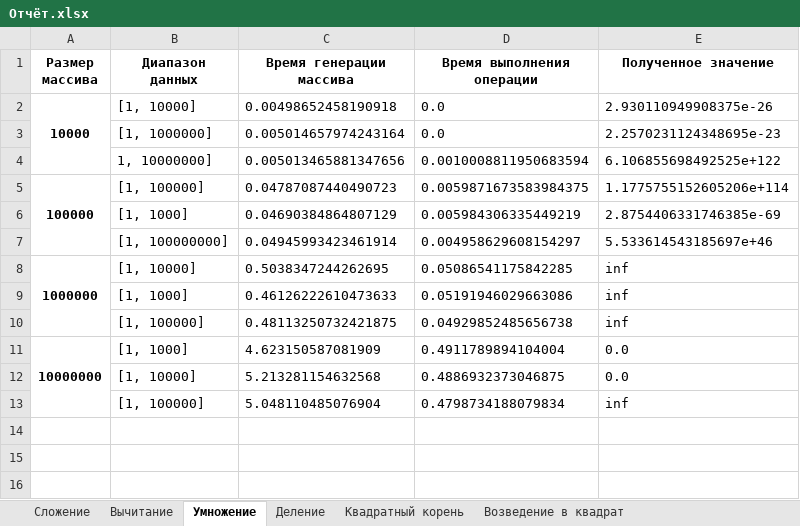
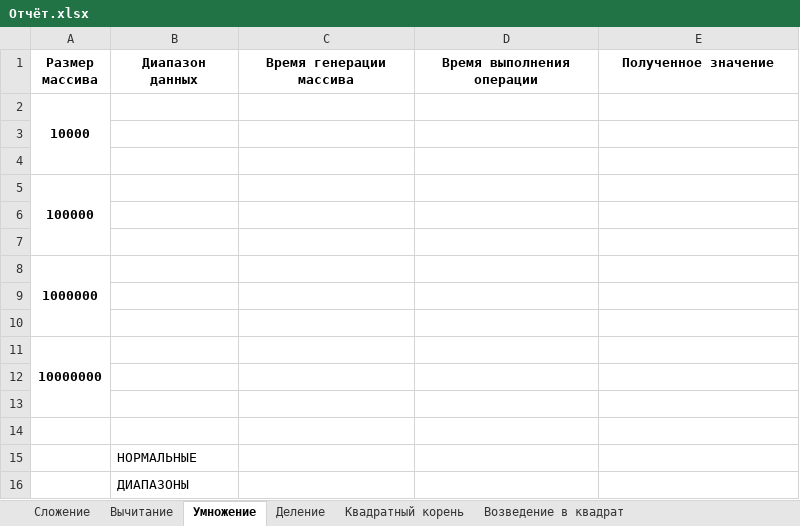
Before and after one commit to PlayerUnknown14/Codespace, an Excel workbook: Файлы/1 курс/Основы программной инженерии/1 семестр/Лабораторные работы/Лабораторная работа 5/Влад/Отчёт.xlsx, sheet Умножение, drawn as a sheet; values as stored, in another font and other column widths than the file's, no borders; removed rows and columns are numbered as before the commit, all else as after; the diff names each change by its address in the sheet, - before the commit and + after, or states it on an @@ line.

Commit message:
Папки, лекции, лабы, файлы

```diff
--- a/Файлы/1 курс/Основы программной инженерии/1 семестр/Лабораторные работы/Лабораторная работа 5/Влад/Отчёт.xlsx (sheet Умножение)
+++ b/Файлы/1 курс/Основы программной инженерии/1 семестр/Лабораторные работы/Лабораторная работа 5/Влад/Отчёт.xlsx (sheet Умножение)
-row 2: 10000 | [1, 10000] | 0.00498652458190918 | 0.0 | 2.930110949908375e-26
-row 3:  | [1, 1000000] | 0.005014657974243164 | 0.0 | 2.2570231124348695e-23
-row 4:  | 1, 10000000] | 0.005013465881347656 | 0.0010008811950683594 | 6.106855698492525e+122
+row 2: 10000
-row 3: 100000 | [1, 100000] | 0.04787087440490723 | 0.0059871673583984375 | 1.1775755152605206e+114
+row 3: (empty)
-A5:A7 merged
-row 4:  | [1, 1000] | 0.04690384864807129 | 0.005984306335449219 | 2.8754406331746385e-69
+row 4: (empty)
+row 5: 100000
-row 6:  | [1, 100000000] | 0.04945993423461914 | 0.004958629608154297 | 5.533614543185697e+46
+row 6: (empty)
-row 7: 1000000 | [1, 10000] | 0.5038347244262695 | 0.05086541175842285 | inf
+row 7: (empty)
-A8:A10 merged
+row 8: 1000000
-row 9:  | [1, 1000] | 0.46126222610473633 | 0.05191946029663086 | inf
+row 9: (empty)
-row 10:  | [1, 100000] | 0.48113250732421875 | 0.04929852485656738 | inf
+row 10: (empty)
+row 11: 10000000
-row 12: 10000000 | [1, 1000] | 4.623150587081909 | 0.4911789894104004 | 0.0
+row 12: (empty)
-A11:A13 merged
-row 13:  | [1, 10000] | 5.213281154632568 | 0.4886932373046875 | 0.0
+row 13: (empty)
-row 14:  | [1, 100000] | 5.048110485076904 | 0.4798734188079834 | inf
+row 14: (empty)
+row 15:  | НОРМАЛЬНЫЕ
+row 16:  | ДИАПАЗОНЫ
```
Also changed, not shown: sheet Деление, 31 other files.
